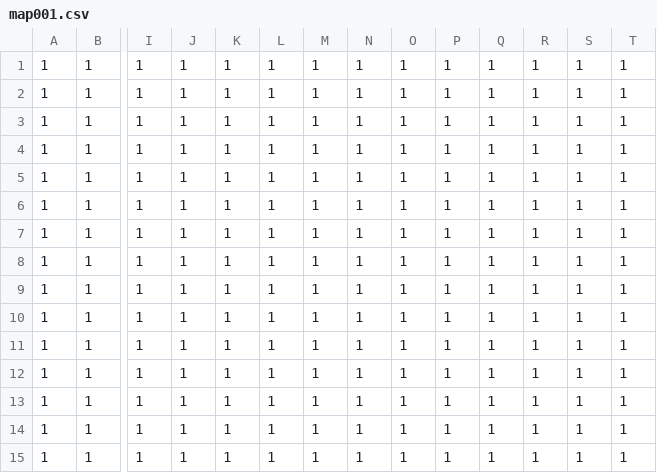
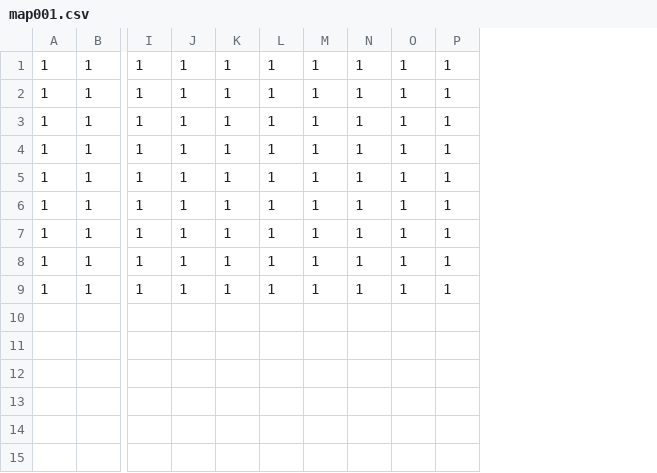
Before and after one commit to kritserv/rpg-maker-clone, a CSV file: src/start_project/game_data/data/maps/map001.csv, drawn as a sheet; only a part is shown, gaps mark what is left out; rows hold the shown columns only; the diff names each change by its address in the sheet, - before the commit and + after, or states it on an @@ line.

```diff
--- a/src/start_project/game_data/data/maps/map001.csv
+++ b/src/start_project/game_data/data/maps/map001.csv
-column Q, rows 1-9: all 1
-column R, rows 1-9: all 1
-column S, rows 1-9: all 1
-column T, rows 1-9: all 1
-row 10: 1 | 1 | 1 | 1 | 1 | 1 | 1 | 1 | 1 | 1 | 1 | 1 | 1 | 1
-row 11: 1 | 1 | 1 | 1 | 1 | 1 | 1 | 1 | 1 | 1 | 1 | 1 | 1 | 1
-row 12: 1 | 1 | 1 | 1 | 1 | 1 | 1 | 1 | 1 | 1 | 1 | 1 | 1 | 1
-row 13: 1 | 1 | 1 | 1 | 1 | 1 | 1 | 1 | 1 | 1 | 1 | 1 | 1 | 1
-row 14: 1 | 1 | 1 | 1 | 1 | 1 | 1 | 1 | 1 | 1 | 1 | 1 | 1 | 1
-row 15: 1 | 1 | 1 | 1 | 1 | 1 | 1 | 1 | 1 | 1 | 1 | 1 | 1 | 1
```
Also changed, not shown: 11 other files.
